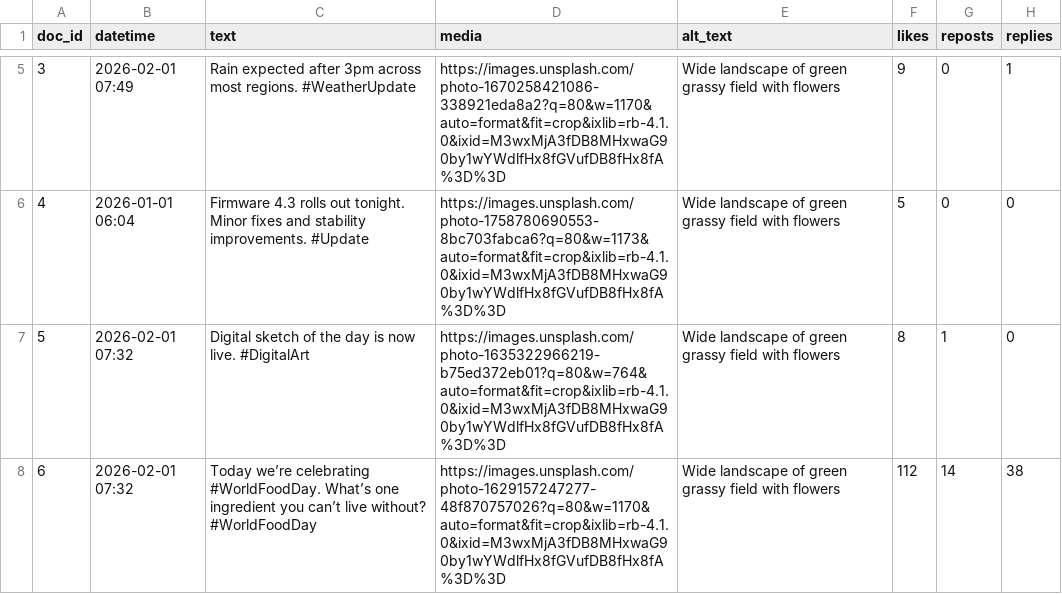
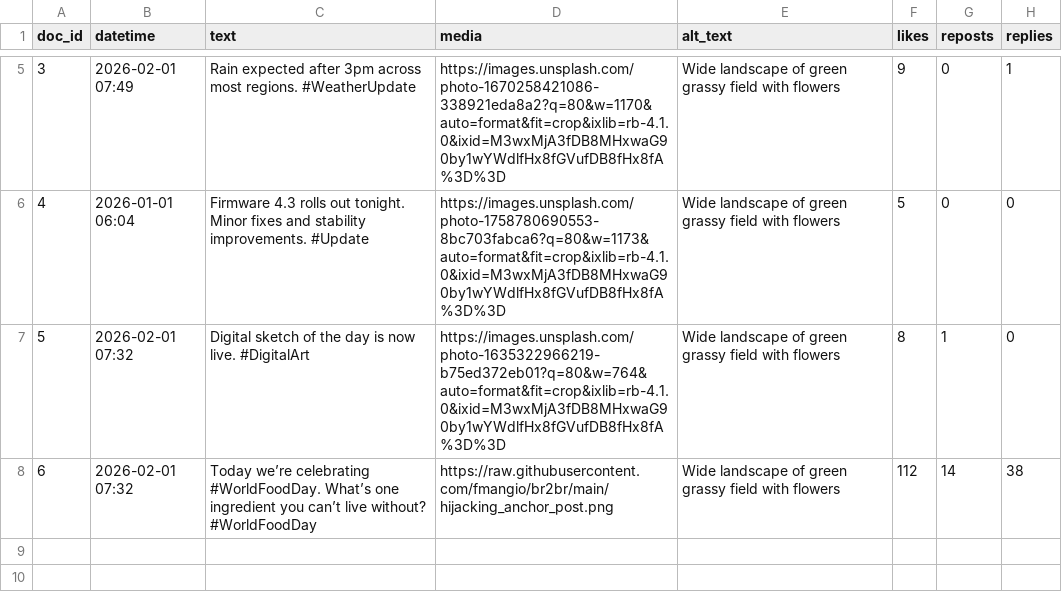
Before and after one commit to fmangio/br2br, a CSV file: sample_feed.csv, drawn as a sheet; only a part is shown, gaps mark what is left out; the diff names each change by its address in the sheet, - before the commit and + after, or states it on an @@ line.

Commit message:
Update sample_feed.csv

```diff
--- a/sample_feed.csv
+++ b/sample_feed.csv
-D8 (media): https://images.unsplash.com/photo-1629157247277-48f870757026?q=80&w=1170&auto=format&fit=crop&ixlib=rb-4.1.0&ixid=M3wxMjA3fDB8MHxwaG90by1wYWdlfHx8fGVufDB8fHx8fA%3D%3D
+D8 (media): https://raw.githubusercontent.com/fmangio/br2br/main/hijacking_anchor_post.png
```
